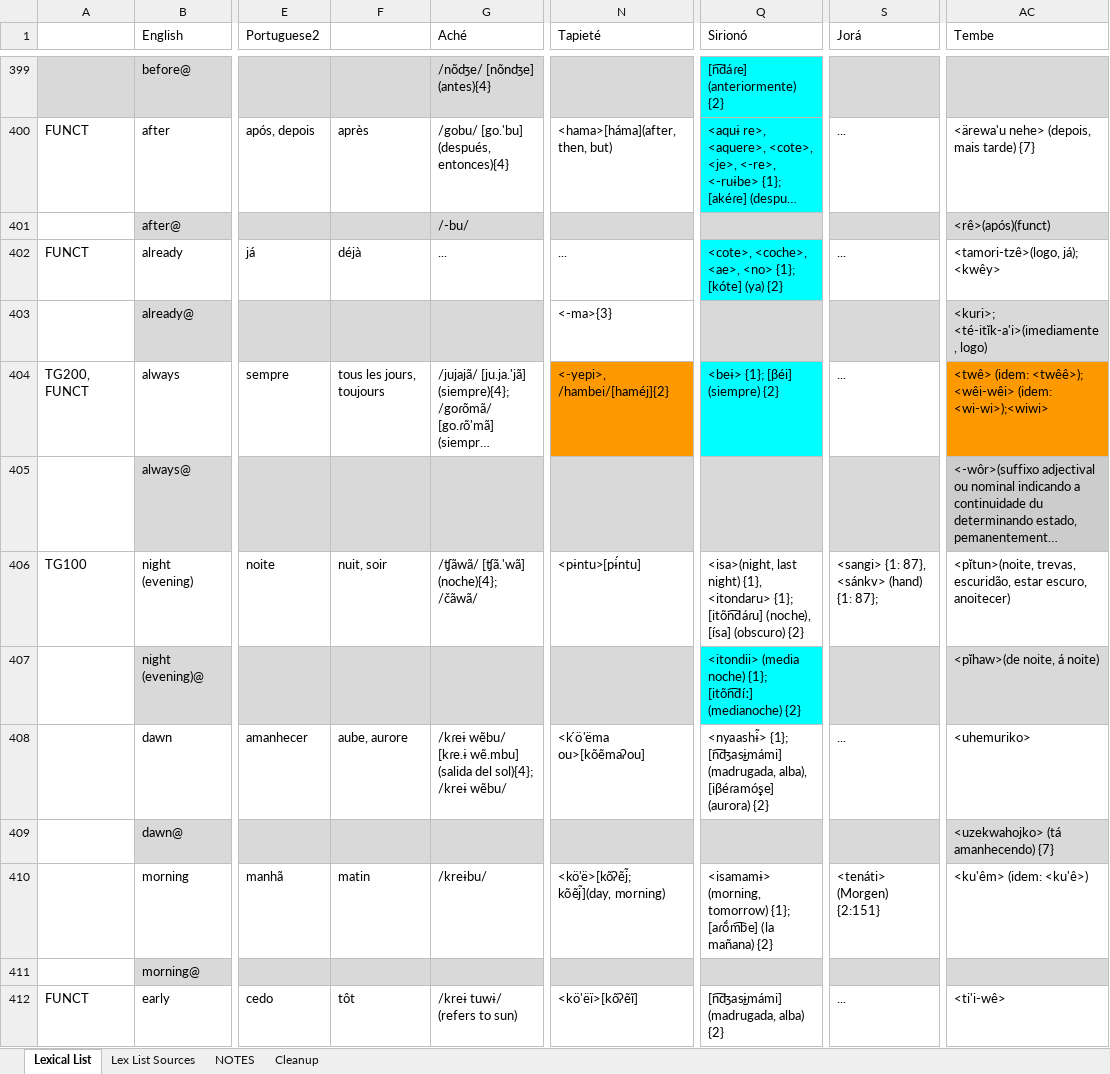
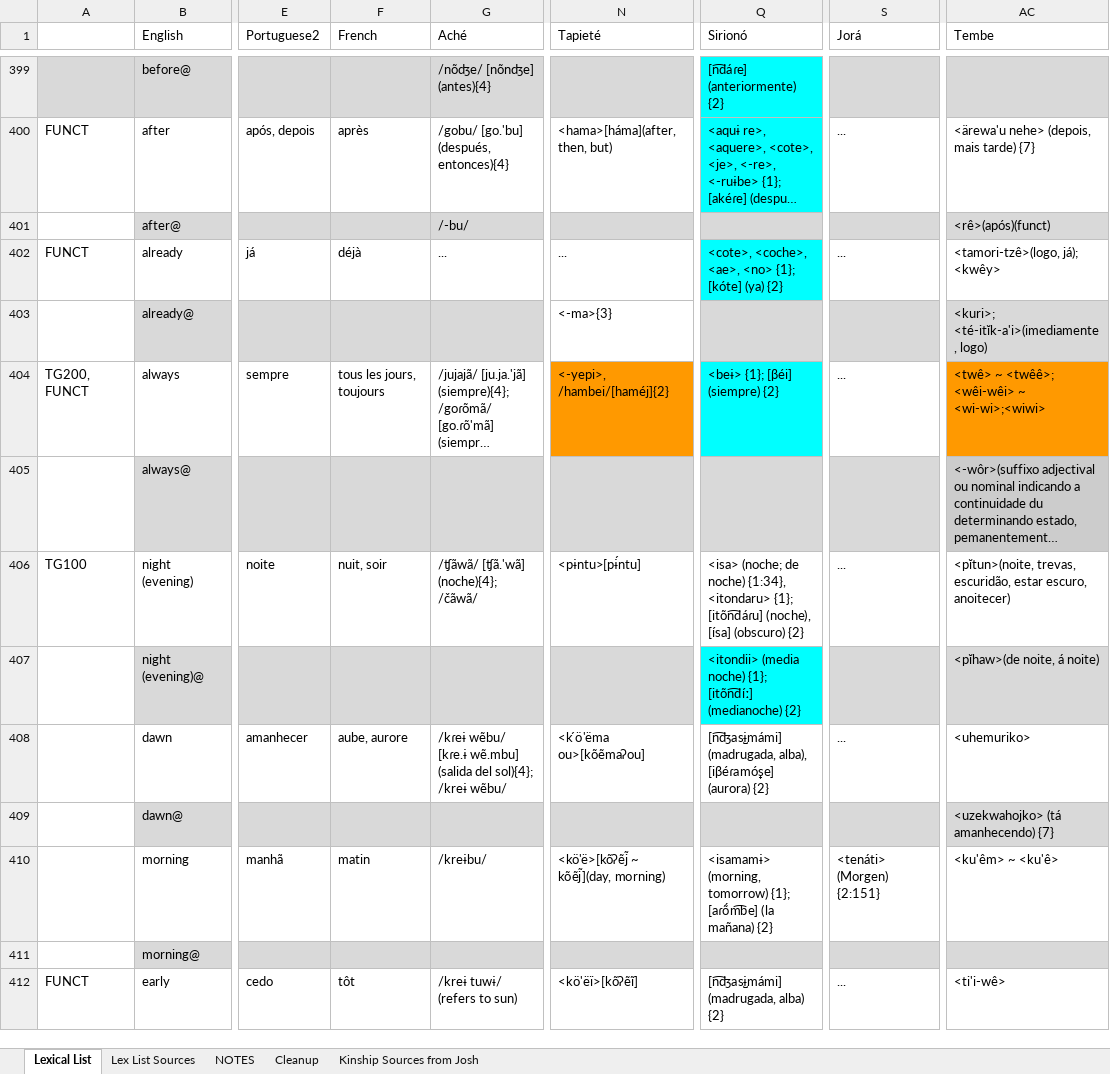
Before and after one commit to lexedata/lexedata, an Excel workbook: lexicaldata/database/TG_comparative_lexical_online_MASTER.xlsx, sheet Lexical List, drawn as a sheet; only a part is shown, gaps mark what is left out; long unchanged cells end in …; values as stored, in another font and other column widths than the file's, no borders; charts and pictures not drawn; the diff covers the shown part only; the diff names each change by its address in the sheet, - before the commit and + after, or states it on an @@ line.

Commit message:
update lexical files

```diff
--- a/lexicaldata/database/TG_comparative_lexical_online_MASTER.xlsx (sheet Lexical List)
+++ b/lexicaldata/database/TG_comparative_lexical_online_MASTER.xlsx (sheet Lexical List)
+sheet tab: Kinship Sources from Josh
-F1: (empty)
+F1: French
-AC404 (Tembe): <twê> (idem: <twêê>); <wêi-wêi> (idem: <wi-wi>);<wiwi>
+AC404 (Tembe): <twê> ~ <twêê>; <wêi-wêi> ~ <wi-wi>;<wiwi>
-Q406 (Sirionó): <isa>(night, last night) {1}, <itondaru> {1};…
+Q406 (Sirionó): <isa> (noche; de noche) {1:34}, <itondaru> {1};…
-S406 (Jorá): <sangi> {1: 87}, <sánkv> (hand) {1: 87};
+S406 (Jorá): ...
-Q408 (Sirionó): <nyaashɨ̃> {1}; [n͡ʤas̺ɨmámi] (madrugada,…
+Q408 (Sirionó): [n͡ʤas̺ɨmámi] (madrugada,…
-N410 (Tapieté): <kö'ë>[kõʔẽj̃; kõẽj̃](day, morning)
+N410 (Tapieté): <kö'ë>[kõʔẽj̃ ~ kõẽj̃](day, morning)
-AC410 (Tembe): <ku'êm> (idem: <ku'ê>)
+AC410 (Tembe): <ku'êm> ~ <ku'ê>
```
Also changed, not shown: 458 edited cells and cell formats elsewhere in this sheet, sheet Lex List Sources, sheet Cleanup, charts or pictures, 2 other files.
